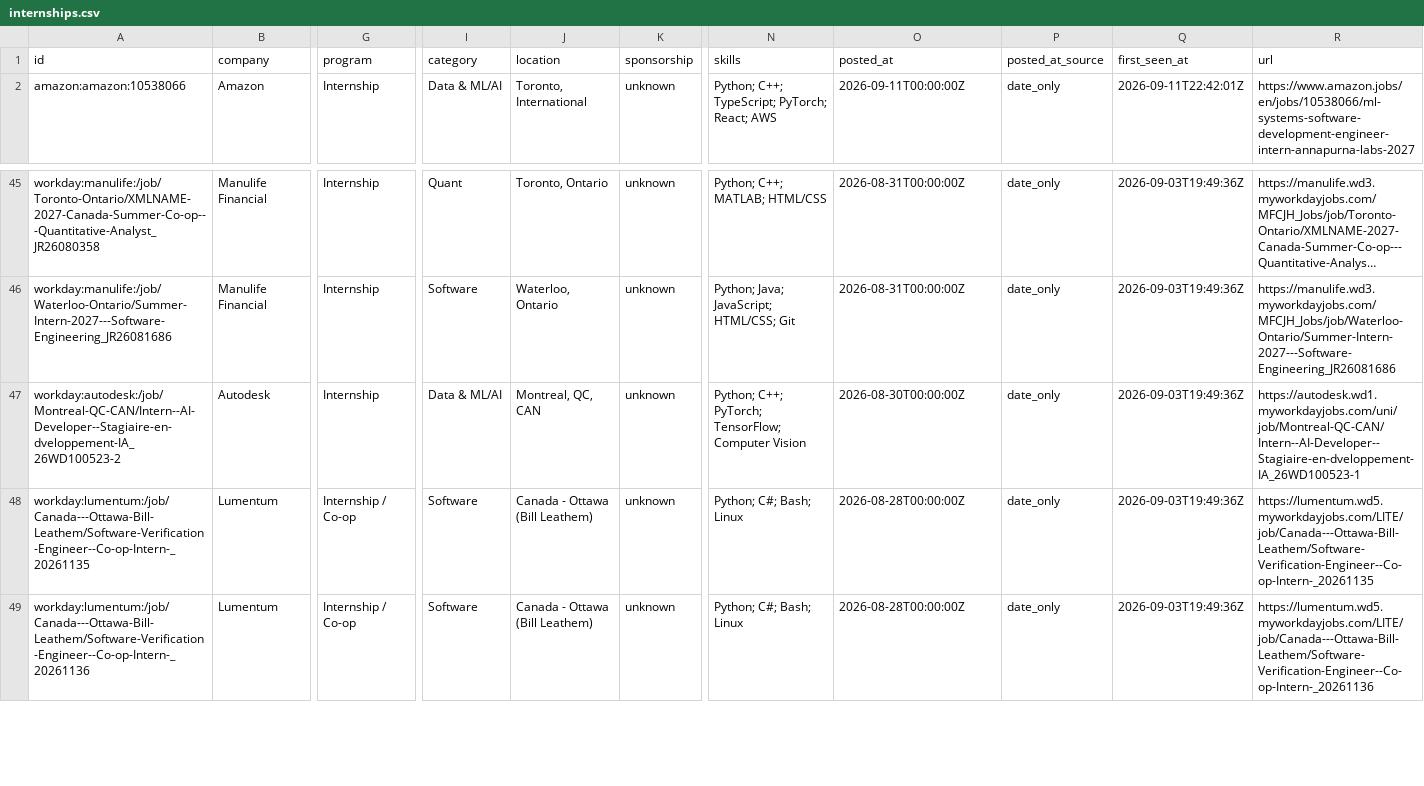
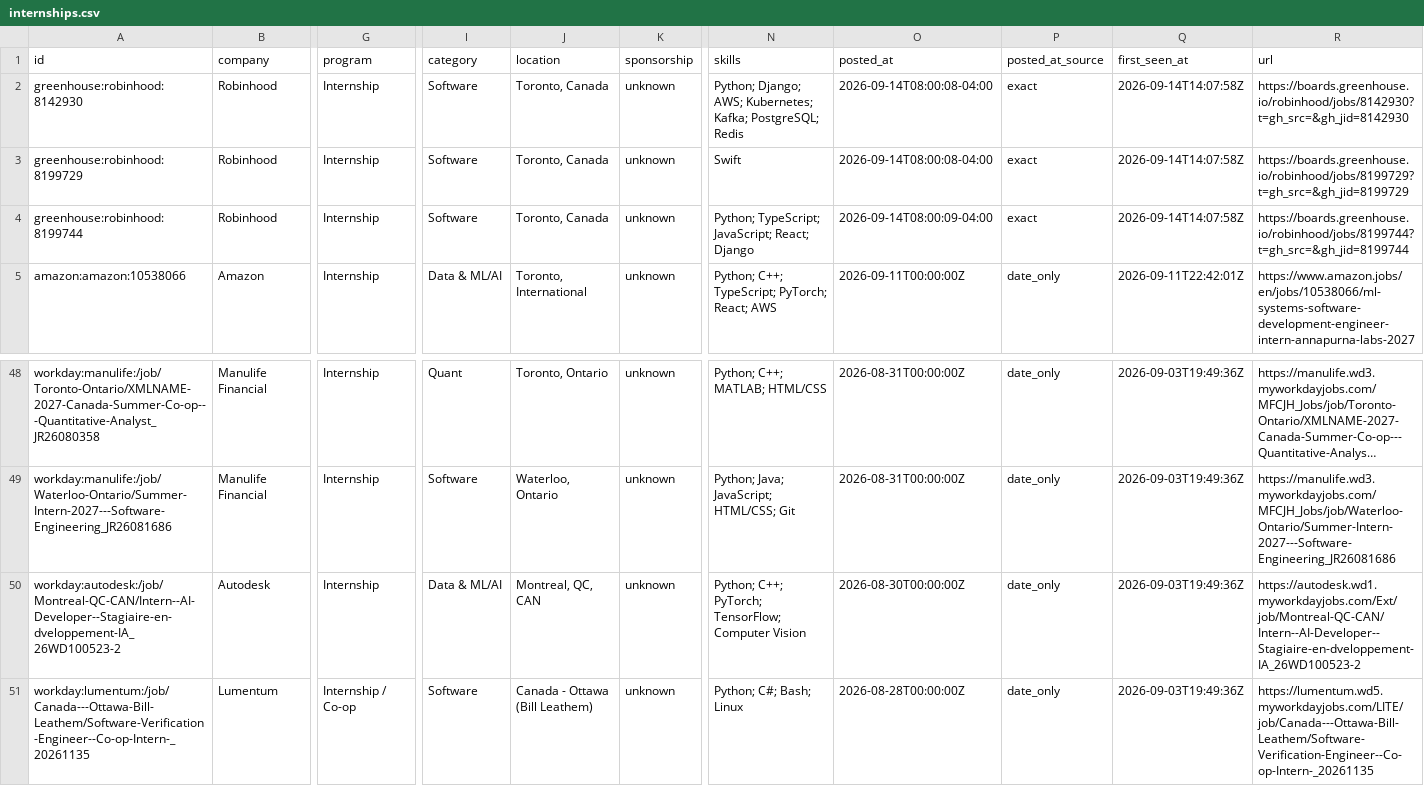
Before and after one commit to parkerhayashi/Automated-List-Of-Summer-2027-and-Fall-2026-Tech-Internships, a CSV file: data/internships.csv, drawn as a sheet; only a part is shown, gaps mark what is left out; the shorter side is filled out with more unchanged rows; long unchanged cells end in …; addresses are those after the commit; rows hold the shown columns only; the diff names each change by its address in the sheet, - before the commit and + after, or states it on an @@ line.

```diff
--- a/data/internships.csv
+++ b/data/internships.csv
+row 2: greenhouse:robinhood:8142930 | Robinhood | Internship | Software | Toronto, Canada | unknown | Python; Django; AWS; Kubernetes; Kafka; PostgreSQL; Redis | 2026-09-14T08:00:08-04:00 | exact | 2026-09-14T14:07:58Z | https://boards.greenhouse.io/robinhood/jobs/8142930?t=gh_src=&gh_jid=8142930
+row 3: greenhouse:robinhood:8199729 | Robinhood | Internship | Software | Toronto, Canada | unknown | Swift | 2026-09-14T08:00:08-04:00 | exact | 2026-09-14T14:07:58Z | https://boards.greenhouse.io/robinhood/jobs/8199729?t=gh_src=&gh_jid=8199729
+row 4: greenhouse:robinhood:8199744 | Robinhood | Internship | Software | Toronto, Canada | unknown | Python; TypeScript; JavaScript; React; Django | 2026-09-14T08:00:09-04:00 | exact | 2026-09-14T14:07:58Z | https://boards.greenhouse.io/robinhood/jobs/8199744?t=gh_src=&gh_jid=8199744
-R50 (url): https://autodesk.wd1.myworkdayjobs.com/uni/job/Montreal-QC-CAN/Intern--AI-Developer--Stagiaire-en-dveloppement-IA_26WD100523-1
+R50 (url): https://autodesk.wd1.myworkdayjobs.com/Ext/job/Montreal-QC-CAN/Intern--AI-Developer--Stagiaire-en-dveloppement-IA_26WD100523-2
```
Also changed, not shown: docs/internships.csv, 15 other files.
